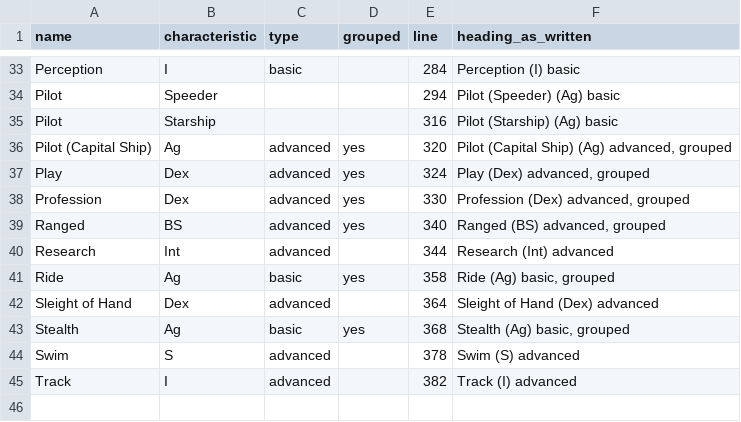
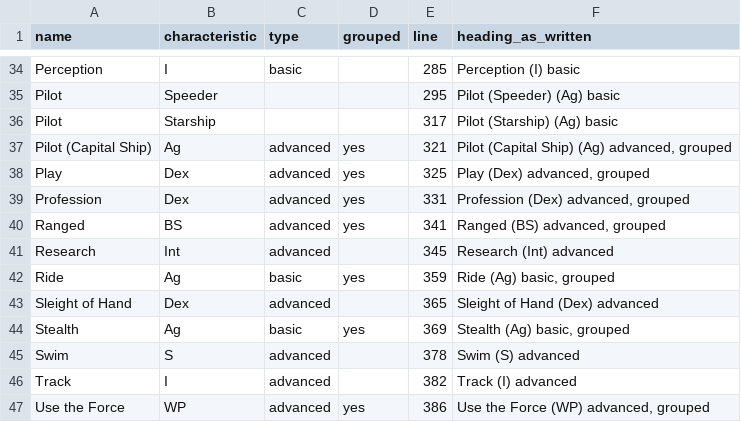
Before and after one commit to AndrisArickson/SL100-Wiki, a CSV file: docs/collation/skills_master.csv, drawn as a sheet; only a part is shown, gaps mark what is left out; addresses are those after the commit; the diff covers the shown part only; the diff names each change by its address in the sheet, - before the commit and + after, or states it on an @@ line.

```diff
--- a/docs/collation/skills_master.csv
+++ b/docs/collation/skills_master.csv
-E34 (line): 284
+E34 (line): 285
-E35 (line): 294
+E35 (line): 295
-E36 (line): 316
+E36 (line): 317
-E37 (line): 320
+E37 (line): 321
-E38 (line): 324
+E38 (line): 325
-E39 (line): 330
+E39 (line): 331
-E40 (line): 340
+E40 (line): 341
-E41 (line): 344
+E41 (line): 345
-E42 (line): 358
+E42 (line): 359
-E43 (line): 364
+E43 (line): 365
-E44 (line): 368
+E44 (line): 369
+row 47: Use the Force | WP | advanced | yes | 386 | Use the Force (WP) advanced, grouped
```
Also changed, not shown: 1 added row and 26 edited cells elsewhere in this file, docs/collation/career_refs.csv, docs/collation/talent_list_index.csv, 44 other files.
